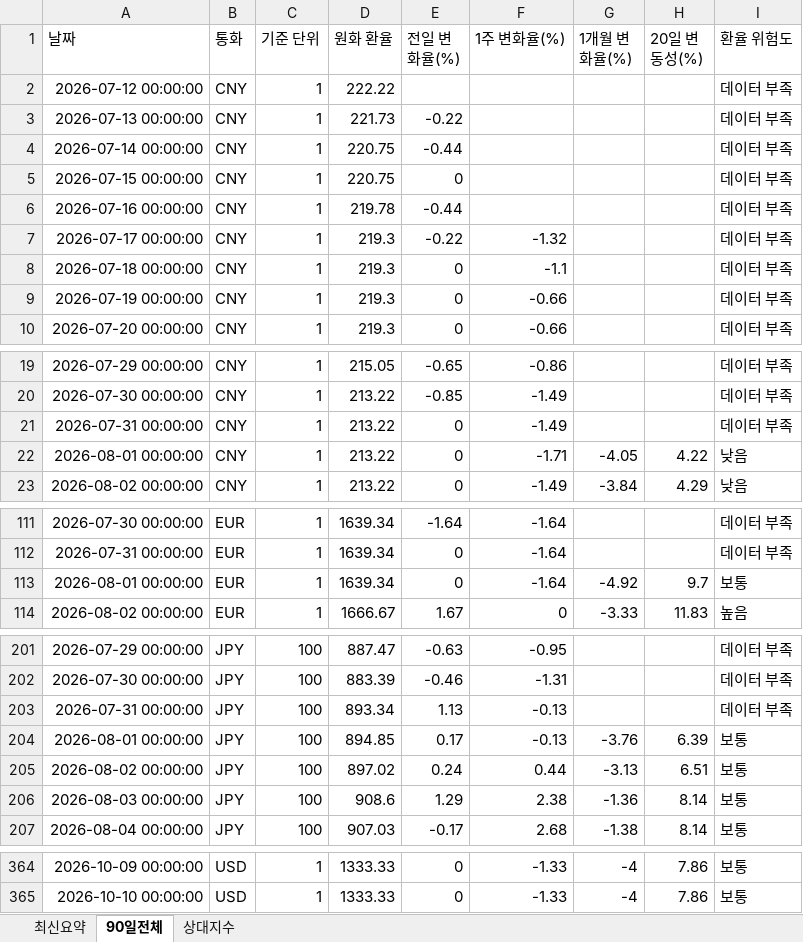
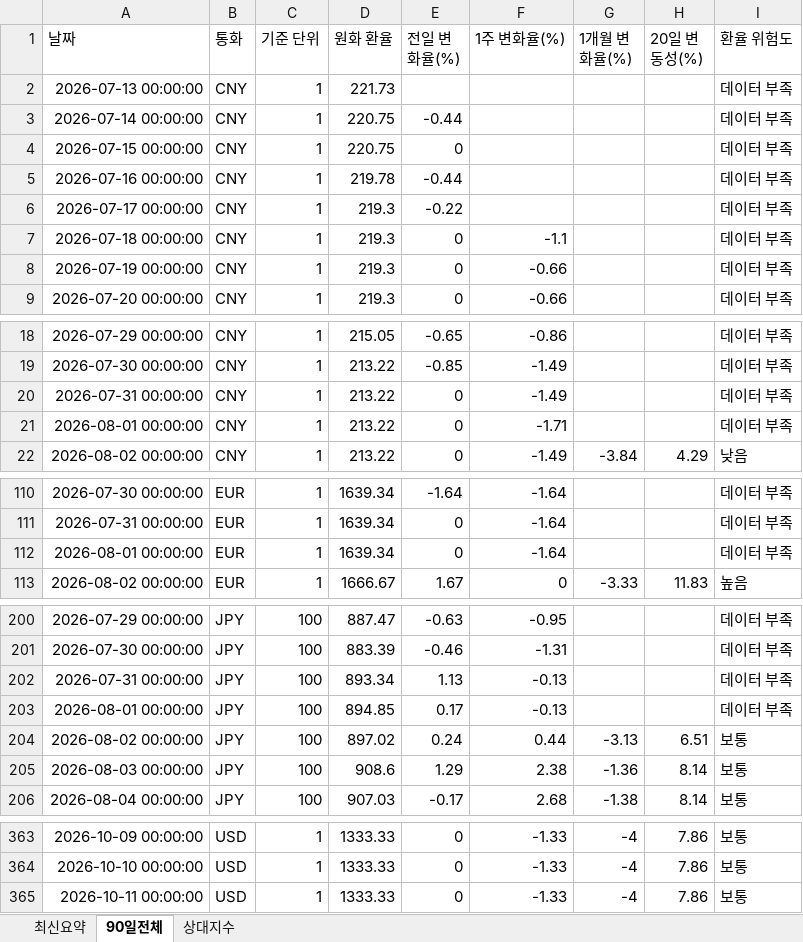
Before and after one commit to wnsdnjs867-svg/4-, an Excel workbook: trade_fx_dashboard.xlsx, sheet 90일전체, drawn as a sheet; only a part is shown, gaps mark what is left out; values as stored, in another font and other column widths than the file's, no borders; removed rows and columns are numbered as before the commit, all else as after; the diff covers the shown part only; the diff names each change by its address in the sheet, - before the commit and + after, or states it on an @@ line.

```diff
--- a/trade_fx_dashboard.xlsx (sheet 90일전체)
+++ b/trade_fx_dashboard.xlsx (sheet 90일전체)
-row 2: 2026-07-12 00:00:00 | CNY | 1 | 222.22 |  |  |  |  | 데이터 부족
-E2 (전일 변화율(%)): -0.22
+E2 (전일 변화율(%)): (empty)
-F6 (1주 변화율(%)): -1.32
+F6 (1주 변화율(%)): (empty)
-G21 (1개월 변화율(%)): -4.05
+G21 (1개월 변화율(%)): (empty)
-H21 (20일 변동성(%)): 4.22
+H21 (20일 변동성(%)): (empty)
-I21 (환율 위험도): 낮음
+I21 (환율 위험도): 데이터 부족
-G112 (1개월 변화율(%)): -4.92
+G112 (1개월 변화율(%)): (empty)
-H112 (20일 변동성(%)): 9.7
+H112 (20일 변동성(%)): (empty)
-I112 (환율 위험도): 보통
+I112 (환율 위험도): 데이터 부족
-G203 (1개월 변화율(%)): -3.76
+G203 (1개월 변화율(%)): (empty)
-H203 (20일 변동성(%)): 6.39
+H203 (20일 변동성(%)): (empty)
-I203 (환율 위험도): 보통
+I203 (환율 위험도): 데이터 부족
+row 365: 2026-10-11 00:00:00 | USD | 1 | 1333.33 | 0 | -1.33 | -4 | 7.86 | 보통
```
Also changed, not shown: 3 added rows, 3 removed rows and 13 edited cells elsewhere in this sheet, sheet 상대지수, sheet 최신요약, 1 other file.
